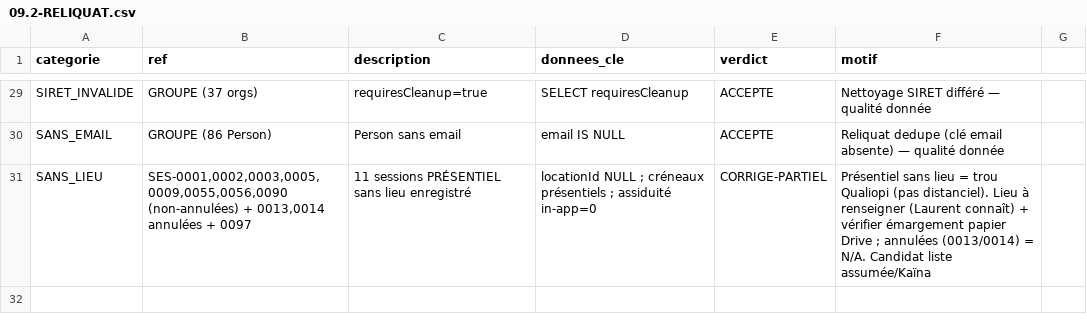
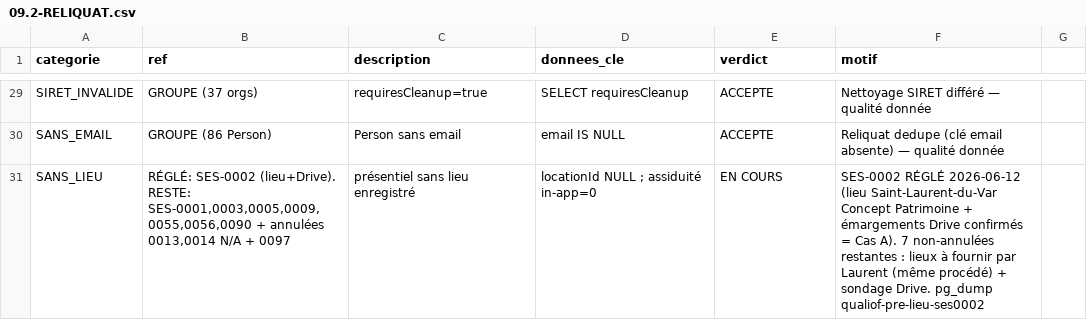
Before and after one commit to LM10031984/CRMNEXTGEN, a CSV file: .planning/phases/09.2-r-conciliation-base-3-sources-airtable-smartof-tr-so-agefice/09.2-RELIQUAT.csv, drawn as a sheet; only a part is shown, gaps mark what is left out; removed rows and columns are numbered as before the commit, all else as after; the diff names each change by its address in the sheet, - before the commit and + after, or states it on an @@ line.

```diff
--- a/.planning/phases/09.2-r-conciliation-base-3-sources-airtable-smartof-tr-so-agefice/09.2-RELIQUAT.csv
+++ b/.planning/phases/09.2-r-conciliation-base-3-sources-airtable-smartof-tr-so-agefice/09.2-RELIQUAT.csv
-row 31: SANS_LIEU | SES-0001,0002,0003,0005,0009,0055,0056,0090 (non-annulées) + 0013,0014 annulées + 0097 | 11 sessions PRÉSENTIEL sans lieu enregistré | locationId NULL ; créneaux présentiels ; assiduité in-app=0 | CORRIGE-PARTIEL | Présentiel sans lieu = trou Qualiopi (pas distanciel). Lieu à renseigner (Laurent connaît) + vérifier émargement papier Drive ; annulées (0013/0014) = N/A. Candidat liste assumée/Kaïna
+row 31: SANS_LIEU | RÉGLÉ: SES-0002 (lieu+Drive). RESTE: SES-0001,0003,0005,0009,0055,0056,0090 + annulées 0013,0014 N/A + 0097 | présentiel sans lieu enregistré | locationId NULL ; assiduité in-app=0 | EN COURS | SES-0002 RÉGLÉ 2026-06-12 (lieu Saint-Laurent-du-Var Concept Patrimoine + émargements Drive confirmés = Cas A). 7 non-annulées restantes : lieux à fournir par Laurent (même procédé) + sondage Drive. pg_dump qualiof-pre-lieu-ses0002
```
Also changed, not shown: 1 other file.
